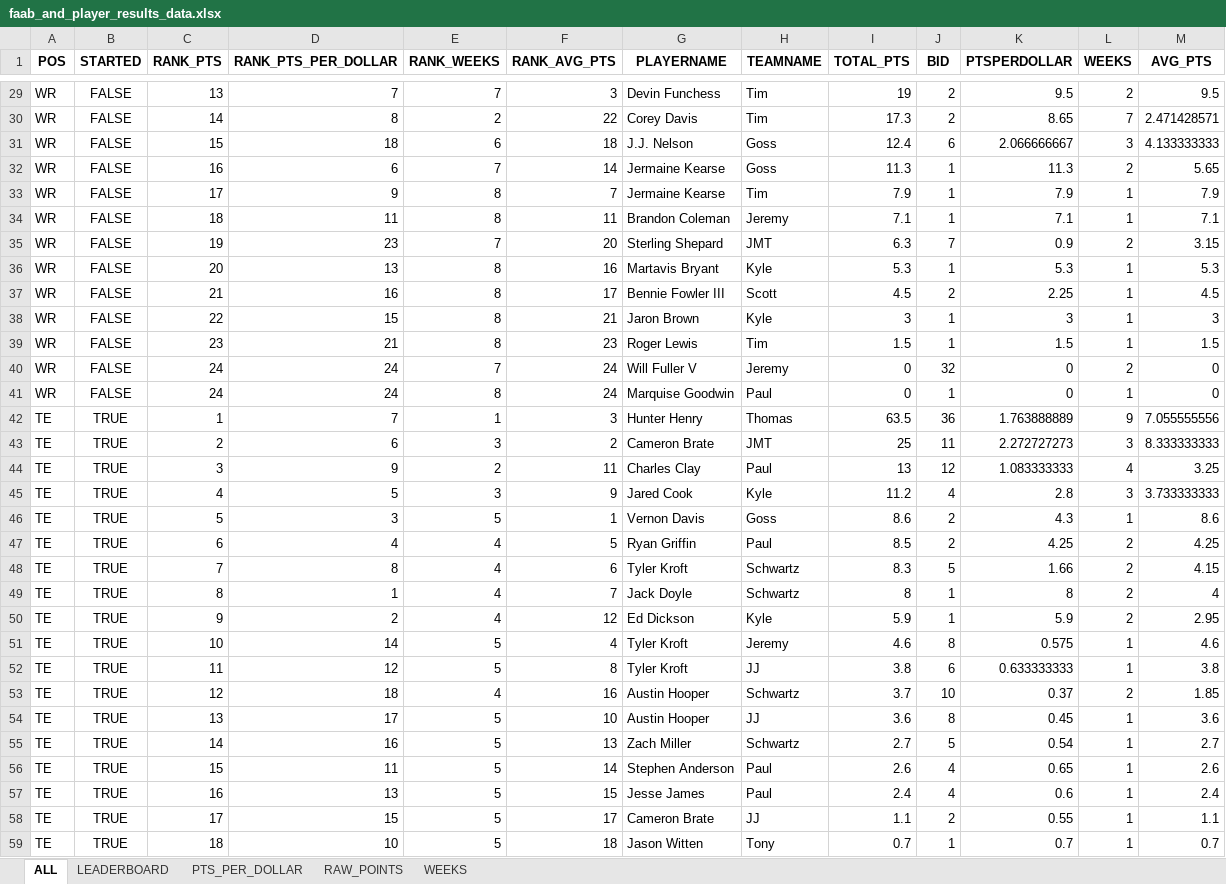
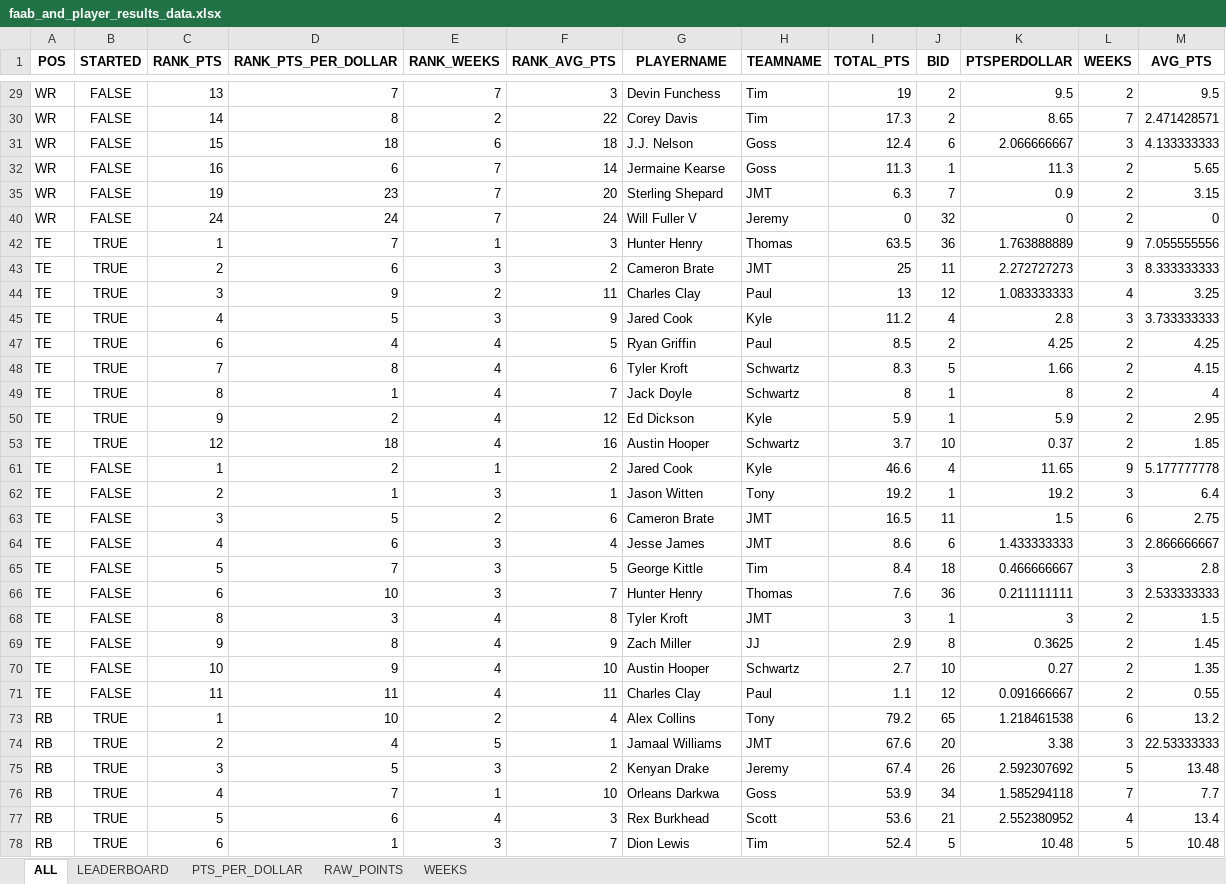
Before and after one commit to pmracek/fantasyfb, an Excel workbook: data/faab_and_player_results_data.xlsx, sheet ALL, drawn as a sheet; only a part is shown, gaps mark what is left out; the shorter side is filled out with more unchanged rows; values as stored, in another font and other column widths than the file's, no borders; the diff covers the shown part only; the diff names each change by its address in the sheet, - before the commit and + after, or states it on an @@ line.

```diff
--- a/data/faab_and_player_results_data.xlsx (sheet ALL)
+++ b/data/faab_and_player_results_data.xlsx (sheet ALL)
@@ row 33 hidden: WR | FALSE | 17 | 9 | 8 | 7 | Jermaine Kearse | Tim | 7.9 | 1 | 7.9 | 1 | 7.9 @@
@@ row 34 hidden: WR | FALSE | 18 | 11 | 8 | 11 | Brandon Coleman | Jeremy | 7.1 | 1 | 7.1 | 1 | 7.1 @@
@@ row 36 hidden: WR | FALSE | 20 | 13 | 8 | 16 | Martavis Bryant | Kyle | 5.3 | 1 | 5.3 | 1 | 5.3 @@
@@ row 37 hidden: WR | FALSE | 21 | 16 | 8 | 17 | Bennie Fowler III | Scott | 4.5 | 2 | 2.25 | 1 | 4.5 @@
@@ row 38 hidden: WR | FALSE | 22 | 15 | 8 | 21 | Jaron Brown | Kyle | 3 | 1 | 3 | 1 | 3 @@
@@ row 39 hidden: WR | FALSE | 23 | 21 | 8 | 23 | Roger Lewis | Tim | 1.5 | 1 | 1.5 | 1 | 1.5 @@
@@ row 41 hidden: WR | FALSE | 24 | 24 | 8 | 24 | Marquise Goodwin | Paul | 0 | 1 | 0 | 1 | 0 @@
@@ row 46 hidden: TE | TRUE | 5 | 3 | 5 | 1 | Vernon Davis | Goss | 8.6 | 2 | 4.3 | 1 | 8.6 @@
@@ row 51 hidden: TE | TRUE | 10 | 14 | 5 | 4 | Tyler Kroft | Jeremy | 4.6 | 8 | 0.575 | 1 | 4.6 @@
@@ row 52 hidden: TE | TRUE | 11 | 12 | 5 | 8 | Tyler Kroft | JJ | 3.8 | 6 | 0.633333333 | 1 | 3.8 @@
@@ row 54 hidden: TE | TRUE | 13 | 17 | 5 | 10 | Austin Hooper | JJ | 3.6 | 8 | 0.45 | 1 | 3.6 @@
@@ row 55 hidden: TE | TRUE | 14 | 16 | 5 | 13 | Zach Miller | Schwartz | 2.7 | 5 | 0.54 | 1 | 2.7 @@
@@ row 56 hidden: TE | TRUE | 15 | 11 | 5 | 14 | Stephen Anderson | Paul | 2.6 | 4 | 0.65 | 1 | 2.6 @@
@@ row 57 hidden: TE | TRUE | 16 | 13 | 5 | 15 | Jesse James | Paul | 2.4 | 4 | 0.6 | 1 | 2.4 @@
@@ row 58 hidden: TE | TRUE | 17 | 15 | 5 | 17 | Cameron Brate | JJ | 1.1 | 2 | 0.55 | 1 | 1.1 @@
@@ row 59 hidden: TE | TRUE | 18 | 10 | 5 | 18 | Jason Witten | Tony | 0.7 | 1 | 0.7 | 1 | 0.7 @@
```
Also changed, not shown: 120 hidden or unhidden rows elsewhere in this sheet, sheet WEEKS, 3 other files.
